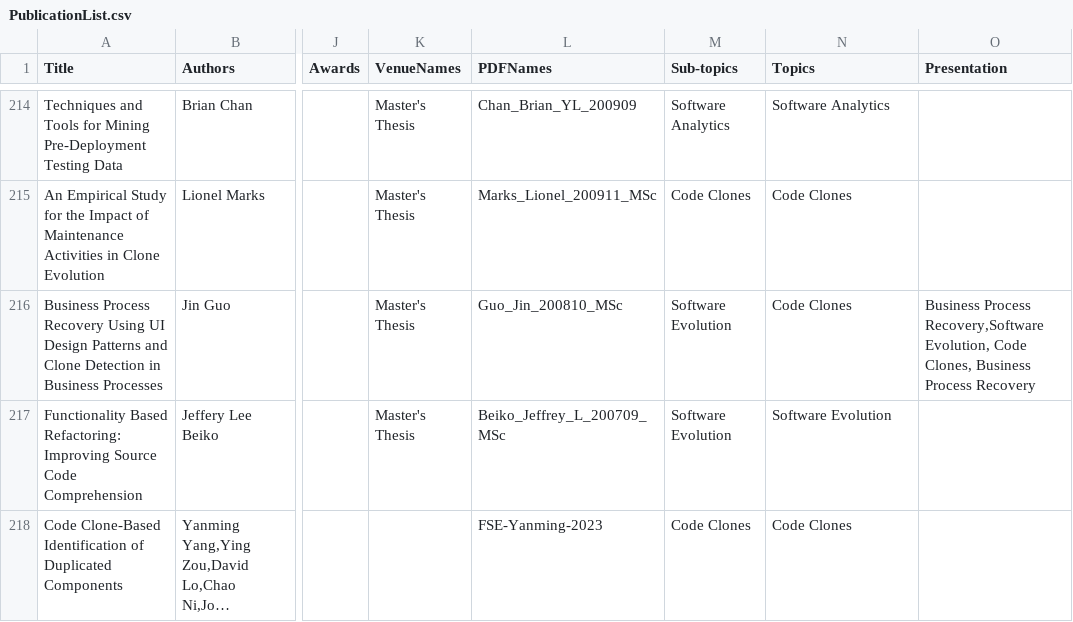
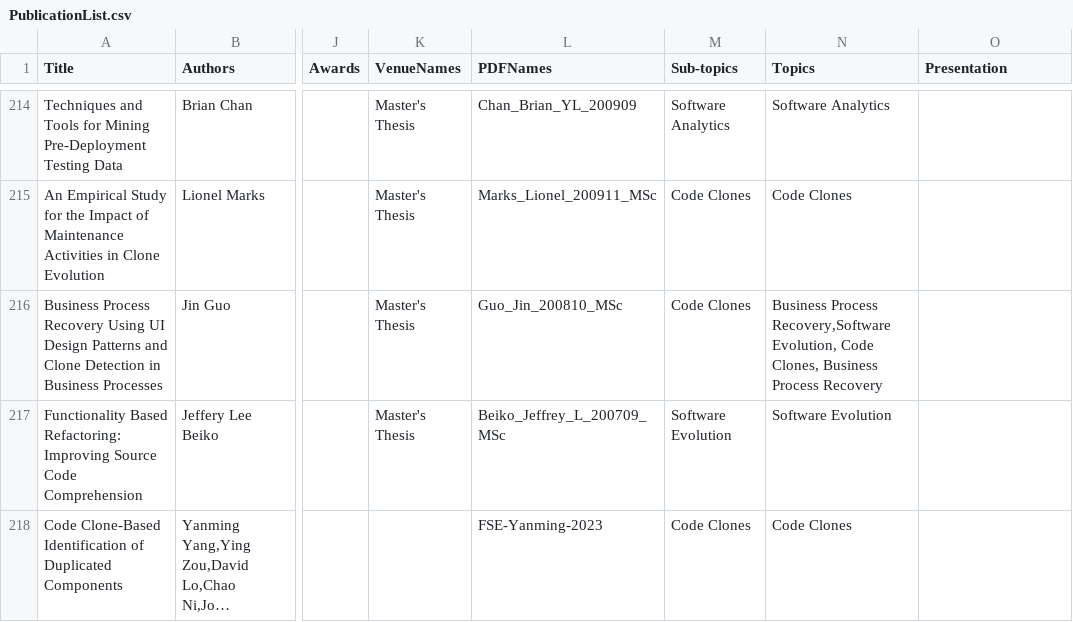
Before and after one commit to seal-queensu/seal-queensu.github.io, a CSV file: publications/PublicationList.csv, drawn as a sheet; only a part is shown, gaps mark what is left out; long unchanged cells end in …; the diff names each change by its address in the sheet, - before the commit and + after, or states it on an @@ line.

Commit message:
Update PublicationList.csv

```diff
--- a/publications/PublicationList.csv
+++ b/publications/PublicationList.csv
-M216 (Sub-topics): Software Evolution
+M216 (Sub-topics): Code Clones
-N216 (Topics): Code Clones
+N216 (Topics): Business Process Recovery,Software Evolution, Code Clones, Business Process Recovery
-O216 (Presentation): Business Process Recovery,Software Evolution, Code Clones, Business Process Recovery
+O216 (Presentation): (empty)
```
